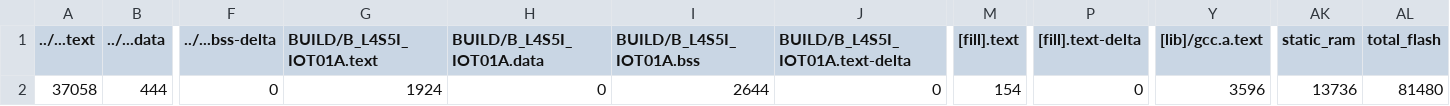
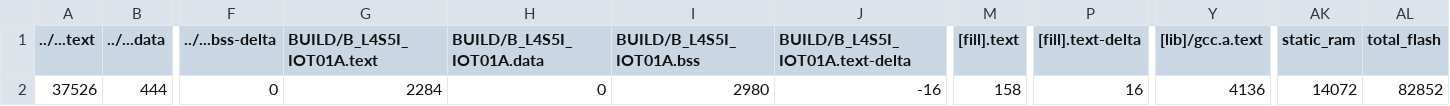
Before and after one commit to Huang-Yu-Hsuan891/hw04, a CSV file: demo3_1/BUILD/B_L4S5I_IOT01A/GCC_ARM/demo3_1_map.csv, drawn as a sheet; only a part is shown, gaps mark what is left out; the diff names each change by its address in the sheet, - before the commit and + after, or states it on an @@ line.

```diff
--- a/demo3_1/BUILD/B_L4S5I_IOT01A/GCC_ARM/demo3_1_map.csv
+++ b/demo3_1/BUILD/B_L4S5I_IOT01A/GCC_ARM/demo3_1_map.csv
-A2 (../...text): 37058
+A2 (../...text): 37526
-G2 (BUILD/B_L4S5I_IOT01A.text): 1924
+G2 (BUILD/B_L4S5I_IOT01A.text): 2284
-I2 (BUILD/B_L4S5I_IOT01A.bss): 2644
+I2 (BUILD/B_L4S5I_IOT01A.bss): 2980
-J2 (BUILD/B_L4S5I_IOT01A.text-delta): 0
+J2 (BUILD/B_L4S5I_IOT01A.text-delta): -16
-M2 ([fill].text): 154
+M2 ([fill].text): 158
-P2 ([fill].text-delta): 0
+P2 ([fill].text-delta): 16
-Y2 ([lib]/gcc.a.text): 3596
+Y2 ([lib]/gcc.a.text): 4136
-AK2 (static_ram): 13736
+AK2 (static_ram): 14072
-AL2 (total_flash): 81480
+AL2 (total_flash): 82852
```
Also changed, not shown: 9 other files.
